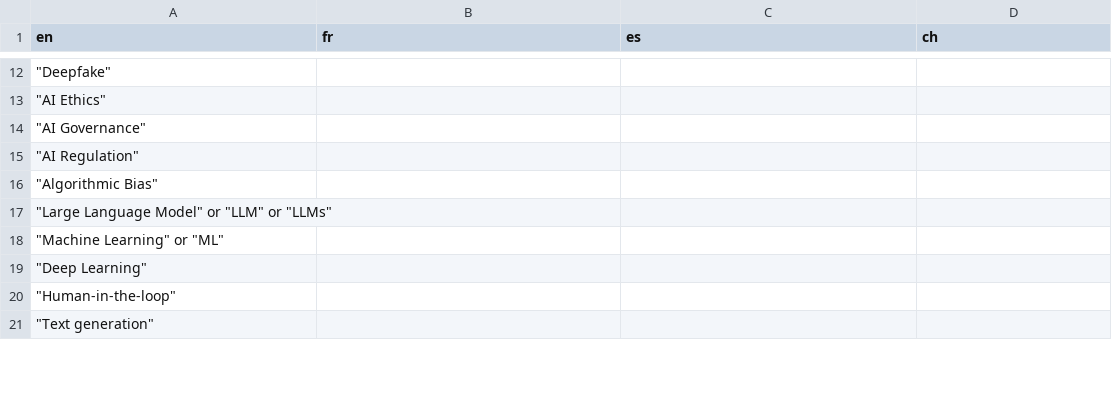
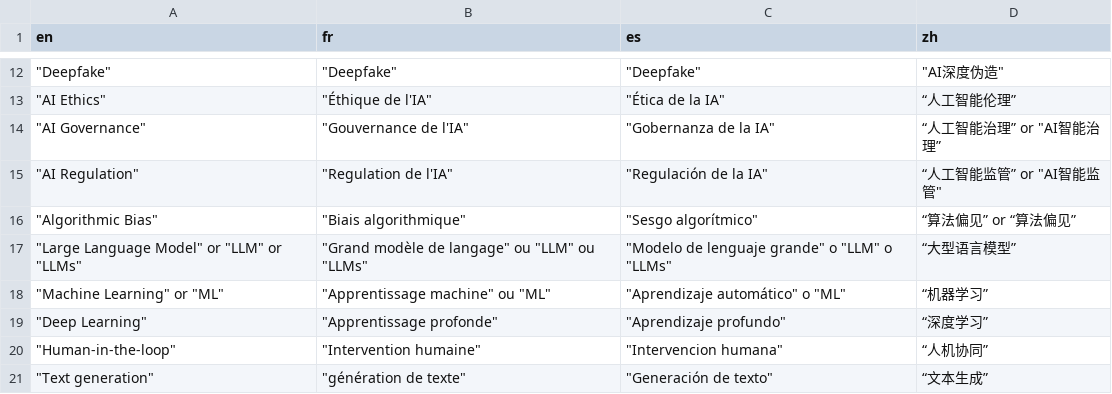
Before and after one commit to AnGe4601/NLP_final_perceptionAI, a CSV file: search_keywords_list.csv, drawn as a sheet; only a part is shown, gaps mark what is left out; the diff covers the shown part only.

```diff
--- a/search_keywords_list.csv
+++ b/search_keywords_list.csv
@@ -1 +1 @@
-en,fr,es,ch
+en,fr,es,zh
@@ -12,10 +12,10 @@ en,fr,es,ch
-"""Deepfake""",,,
-"""AI Ethics""",,,
-"""AI Governance""",,,
-"""AI Regulation""",,,
-"""Algorithmic Bias""",,,
-"""Large Language Model"" or ""LLM"" or ""LLMs""",,,
-"""Machine Learning"" or ""ML""",,,
-"""Deep Learning""",,,
-"""Human-in-the-loop""",,,
-"""Text generation""",,,
+"""Deepfake""","""Deepfake""","""Deepfake""","""AI深度伪造"""
+"""AI Ethics""","""Éthique de l'IA""","""Ética de la IA""",“人工智能伦理”
+"""AI Governance""","""Gouvernance de l'IA""","""Gobernanza de la IA""","“人工智能治理” or ""AI智能治理”"
+"""AI Regulation""","""Regulation de l'IA""","""Regulación de la IA""","“人工智能监管” or ""AI智能监管"""
+"""Algorithmic Bias""","""Biais algorithmique""","""Sesgo algorítmico""",“算法偏见” or “算法偏见”
+"""Large Language Model"" or ""LLM"" or ""LLMs""","""Grand modèle de langage"" ou ""LLM"" ou ""LLMs""","""Modelo de lenguaje grande"" o ""LLM"" o ""LLMs""",“大型语言模型”
+"""Machine Learning"" or ""ML""","""Apprentissage machine"" ou ""ML""","""Aprendizaje automático"" o ""ML""",“机器学习”
+"""Deep Learning""","""Apprentissage profonde""","""Aprendizaje profundo""",“深度学习”
+"""Human-in-the-loop""","""Intervention humaine""","""Intervencion humana""",“人机协同”
+"""Text generation""","""génération de texte""","""Generación de texto""",“文本生成”
```
Also changed, not shown: 43 edited cells elsewhere in this file, 5 other files.
